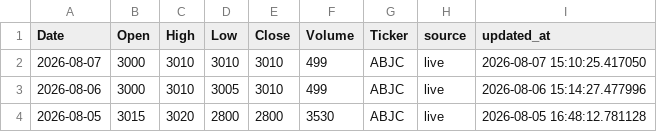
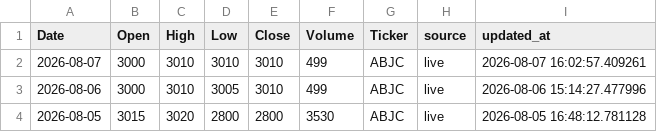
Before and after one commit to dkonanjp/dbbrvm, a CSV file: dbhistorical/ABJC.csv, drawn as a sheet; only a part is shown.

```diff
--- a/dbhistorical/ABJC.csv
+++ b/dbhistorical/ABJC.csv
@@ -1,3 +1,3 @@
 Date,Open,High,Low,Close,Volume,Ticker,source,updated_at
-2026-08-07,3000,3010,3010,3010,499,ABJC,live,2026-08-07 15:10:25.417050
+2026-08-07,3000,3010,3010,3010,499,ABJC,live,2026-08-07 16:02:57.409261
 2026-08-06,3000,3010,3005,3010,499,ABJC,live,2026-08-06 15:14:27.477996
```
Also changed, not shown: dbhistorical/BICB.csv, dbhistorical/BICC.csv, 44 other files.
